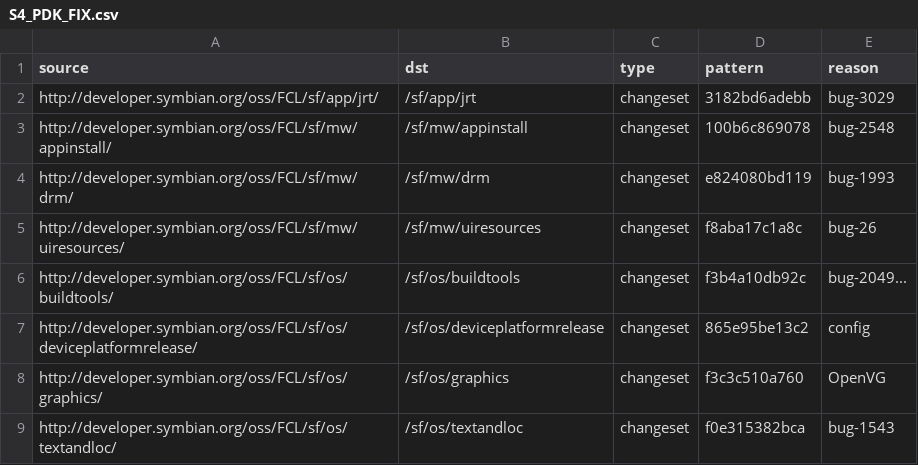
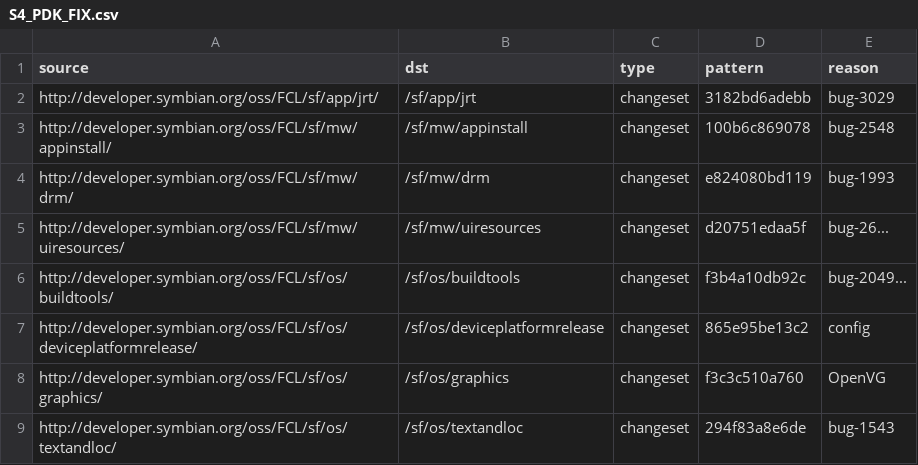
Before and after one commit to fedor4ever/buildmanifest, a CSV file: S4_PDK_FIX.csv, drawn as a sheet.

Commit message:
Revised after build 693

```diff
--- a/S4_PDK_FIX.csv
+++ b/S4_PDK_FIX.csv
@@ -4,3 +4,3 @@ http://developer.symbian.org/oss/FCL/sf/mw/appinstall/,/sf/mw/appinstall,changes
 http://developer.symbian.org/oss/FCL/sf/mw/drm/,/sf/mw/drm,changeset,e824080bd119,bug-1993
-http://developer.symbian.org/oss/FCL/sf/mw/uiresources/,/sf/mw/uiresources,changeset,f8aba17c1a8c,bug-26
+http://developer.symbian.org/oss/FCL/sf/mw/uiresources/,/sf/mw/uiresources,changeset,d20751edaa5f,bug-26...
 http://developer.symbian.org/oss/FCL/sf/os/buildtools/,/sf/os/buildtools,changeset,f3b4a10db92c,bug-2049...
@@ -8,2 +8,2 @@ http://developer.symbian.org/oss/FCL/sf/os/deviceplatformrelease/,/sf/os/devicep
 http://developer.symbian.org/oss/FCL/sf/os/graphics/,/sf/os/graphics,changeset,f3c3c510a760,OpenVG
-http://developer.symbian.org/oss/FCL/sf/os/textandloc/,/sf/os/textandloc,changeset,f0e315382bca,bug-1543
+http://developer.symbian.org/oss/FCL/sf/os/textandloc/,/sf/os/textandloc,changeset,294f83a8e6de,bug-1543
```
